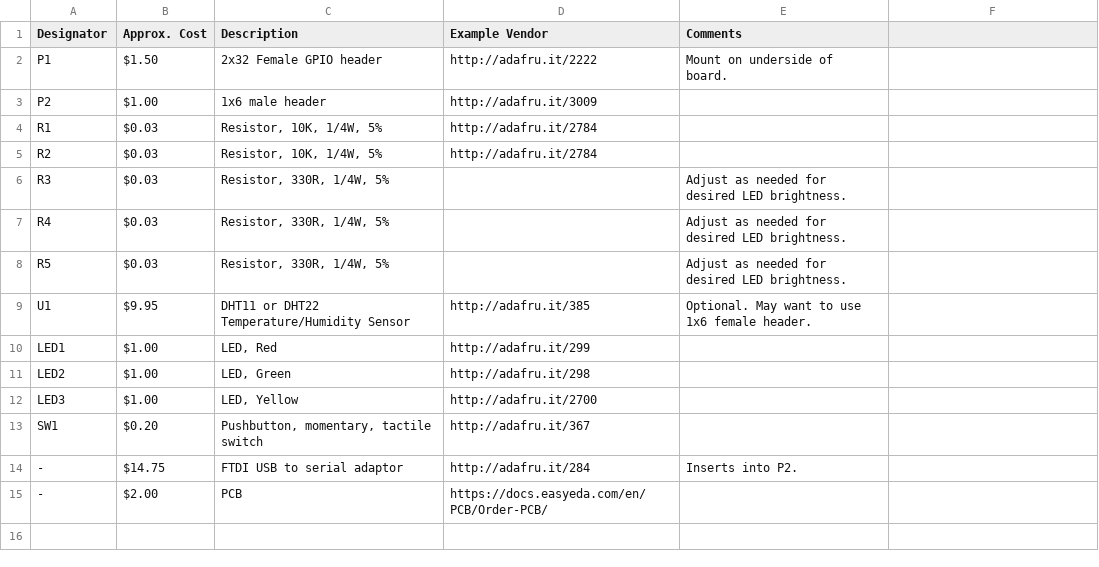
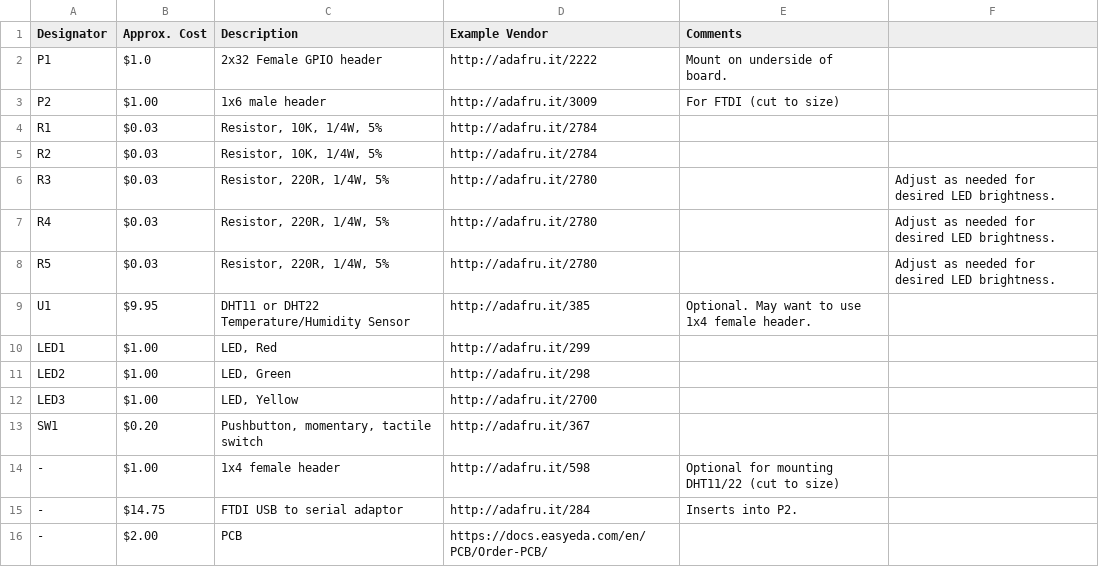
Before and after one commit to jefftranter/raspberrypi, a CSV file: gpio-board/bom.csv, drawn as a sheet.

Commit message:
Some updates after building first board.

```diff
--- a/gpio-board/bom.csv
+++ b/gpio-board/bom.csv
@@ -1,10 +1,10 @@
 Designator,Approx. Cost,Description,Example Vendor,Comments
-P1,$1.50,2x32 Female GPIO header,http://adafru.it/2222,Mount on underside of board.
-P2,$1.00,1x6 male header,http://adafru.it/3009,
+P1,$1.0,2x32 Female GPIO header,http://adafru.it/2222,Mount on underside of board.
+P2,$1.00,1x6 male header,http://adafru.it/3009,For FTDI (cut to size)
 R1,$0.03,"Resistor, 10K, 1/4W, 5%",http://adafru.it/2784,
 R2,$0.03,"Resistor, 10K, 1/4W, 5%",http://adafru.it/2784,
-R3,$0.03,"Resistor, 330R, 1/4W, 5%",,Adjust as needed for desired LED brightness.
-R4,$0.03,"Resistor, 330R, 1/4W, 5%",,Adjust as needed for desired LED brightness.
-R5,$0.03,"Resistor, 330R, 1/4W, 5%",,Adjust as needed for desired LED brightness.
-U1,$9.95,DHT11 or DHT22 Temperature/Humidity Sensor,http://adafru.it/385,Optional. May want to use 1x6 female header.
+R3,$0.03,"Resistor, 220R, 1/4W, 5%",http://adafru.it/2780,,Adjust as needed for desired LED brightness.
+R4,$0.03,"Resistor, 220R, 1/4W, 5%",http://adafru.it/2780,,Adjust as needed for desired LED brightness.
+R5,$0.03,"Resistor, 220R, 1/4W, 5%",http://adafru.it/2780,,Adjust as needed for desired LED brightness.
+U1,$9.95,DHT11 or DHT22 Temperature/Humidity Sensor,http://adafru.it/385,Optional. May want to use 1x4 female header.
 LED1,$1.00,"LED, Red",http://adafru.it/299,
@@ -13,2 +13,3 @@ LED3,$1.00,"LED, Yellow",http://adafru.it/2700,
 SW1,$0.20,"Pushbutton, momentary, tactile switch",http://adafru.it/367,
+-,$1.00,1x4 female header,http://adafru.it/598,Optional for mounting DHT11/22 (cut to size)
 -,$14.75,FTDI USB to serial adaptor,http://adafru.it/284,Inserts into P2.
```
Also changed, not shown: 2 other files.
